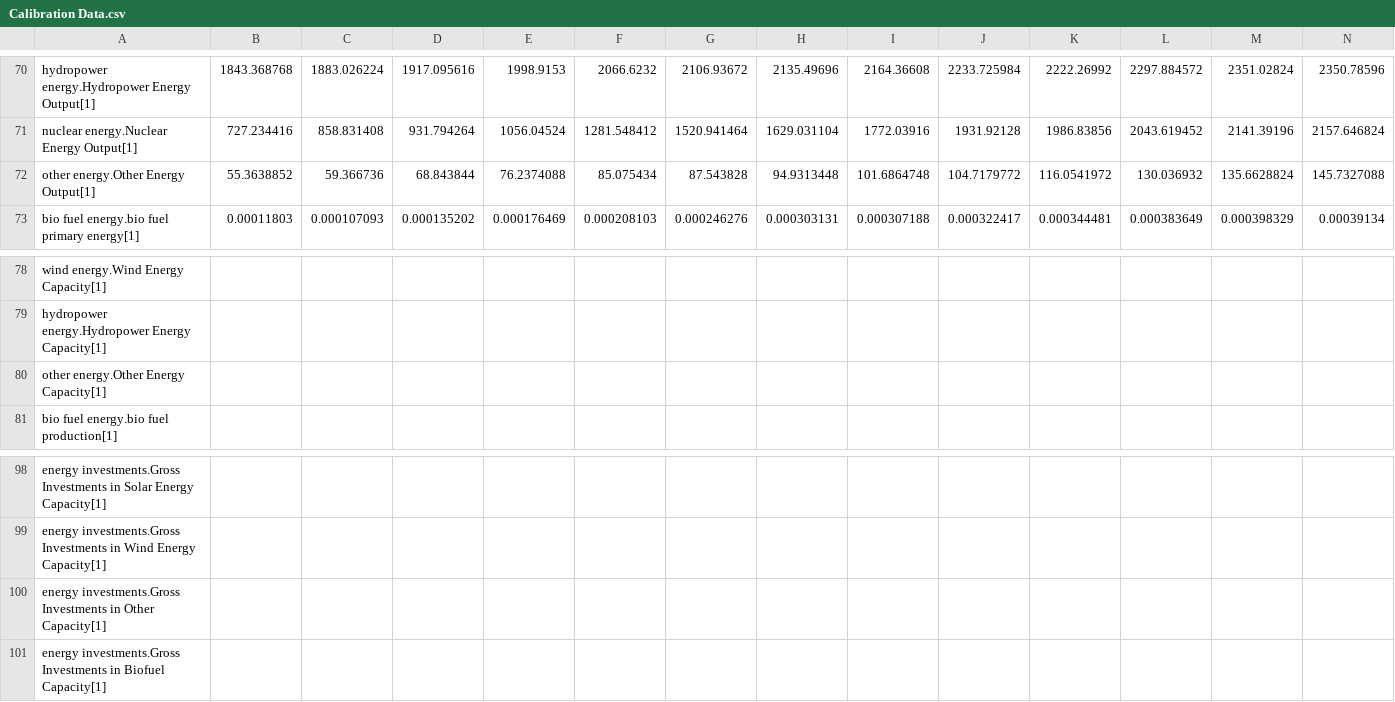
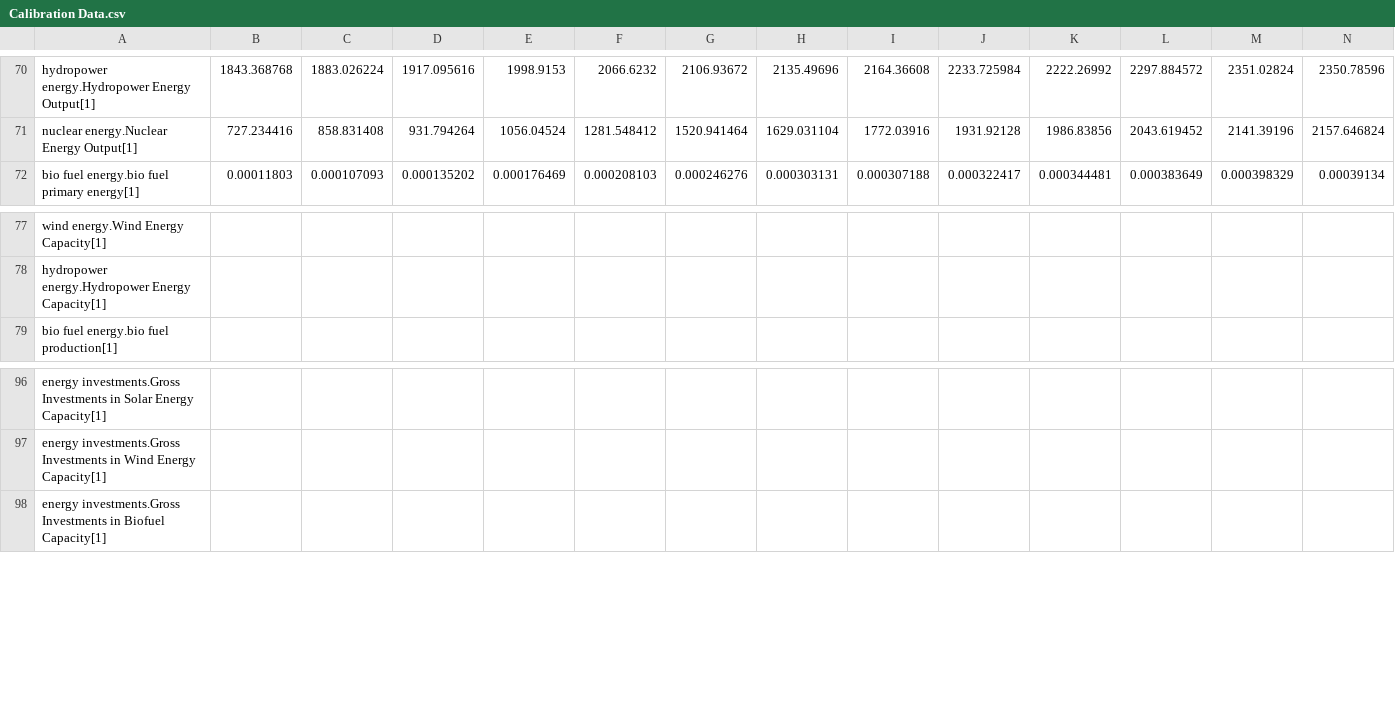
Before and after one commit to metno/WorldTransFRIDA, a CSV file: Data/Calibration Data.csv, drawn as a sheet; only a part is shown, gaps mark what is left out; rows hold the shown columns only; the diff names each change by its address in the sheet, - before the commit and + after, or states it on an @@ line.

Commit message:
Remove Other Energy from model

```diff
--- a/Data/Calibration Data.csv
+++ b/Data/Calibration Data.csv
-row 72: other energy.Other Energy Output[1] | 55.3638852 | 59.366736 | 68.843844 | 76.2374088 | 85.075434 | 87.543828 | 94.9313448 | 101.6864748 | 104.7179772 | 116.0541972 | 130.036932 | 135.6628824 | 145.7327088
-row 80: other energy.Other Energy Capacity[1]
-row 100: energy investments.Gross Investments in Other Capacity[1]
```
Also changed, not shown: 5 other files.
